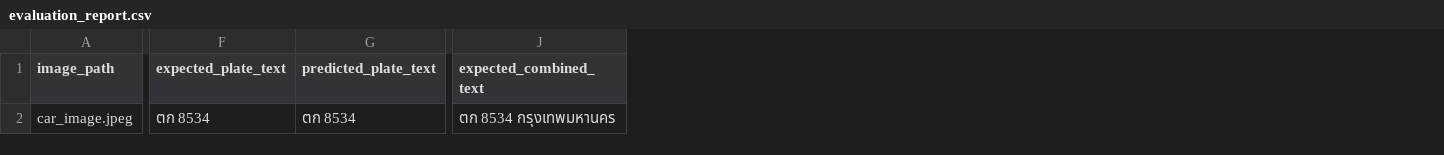
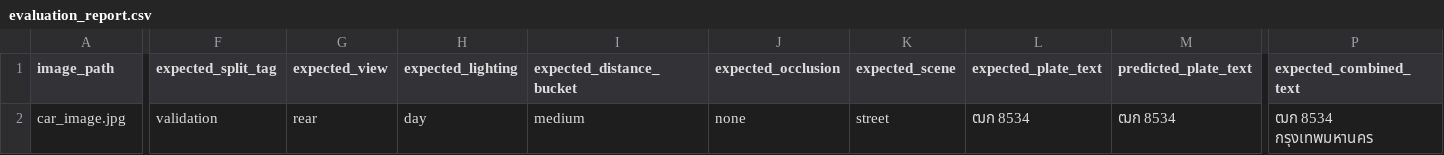
Before and after one commit to Kidpech-code/thai_license_plate, a CSV file: evaluation_report.csv, drawn as a sheet; only a part is shown, gaps mark what is left out; addresses are those after the commit; the diff covers the shown part only; the diff names each change by its address in the sheet, - before the commit and + after, or states it on an @@ line.

```diff
--- a/evaluation_report.csv
+++ b/evaluation_report.csv
+column F (expected_split_tag), row 2: validation
+column G (expected_view), row 2: rear
+column H (expected_lighting), row 2: day
+column I (expected_distance_bucket), row 2: medium
+column J (expected_occlusion), row 2: none
+column K (expected_scene), row 2: street
-A2 (image_path): car_image.jpeg
+A2 (image_path): car_image.jpg
-L2 (expected_plate_text): ตก 8534
+L2 (expected_plate_text): ฒก 8534
-M2 (predicted_plate_text): ตก 8534
+M2 (predicted_plate_text): ฒก 8534
-P2 (expected_combined_text): ตก 8534 กรุงเทพมหานคร
+P2 (expected_combined_text): ฒก 8534 กรุงเทพมหานคร
```
Also changed, not shown: 3 edited cells elsewhere in this file, evaluation_leaderboard.csv, 24 other files.
